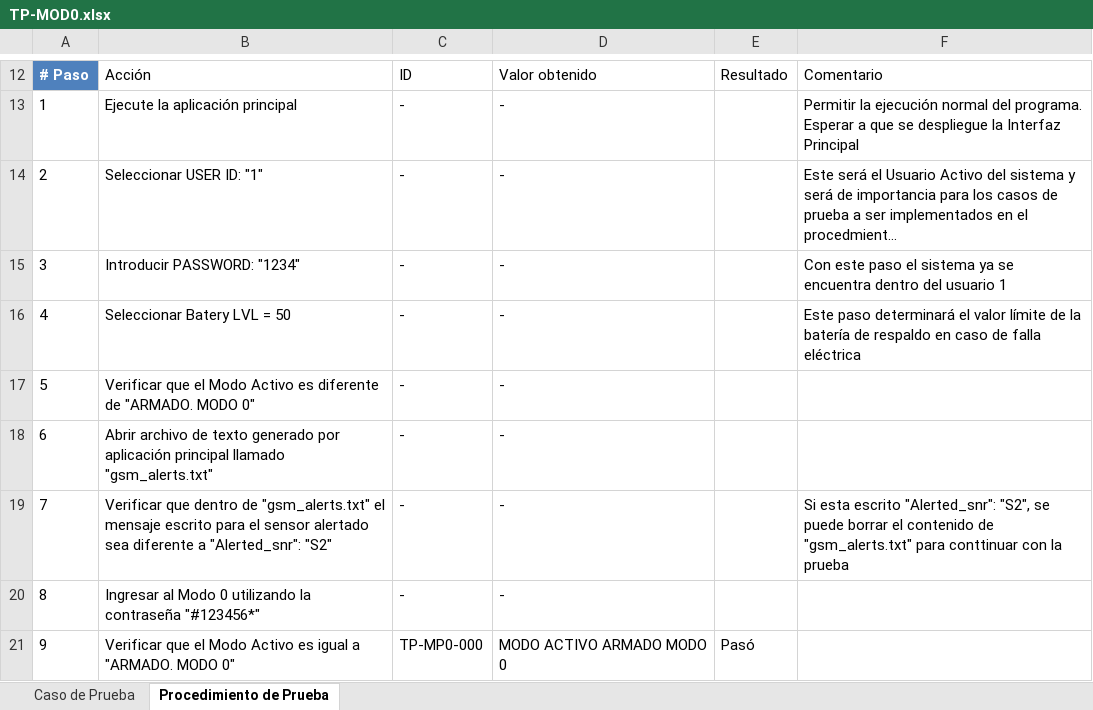
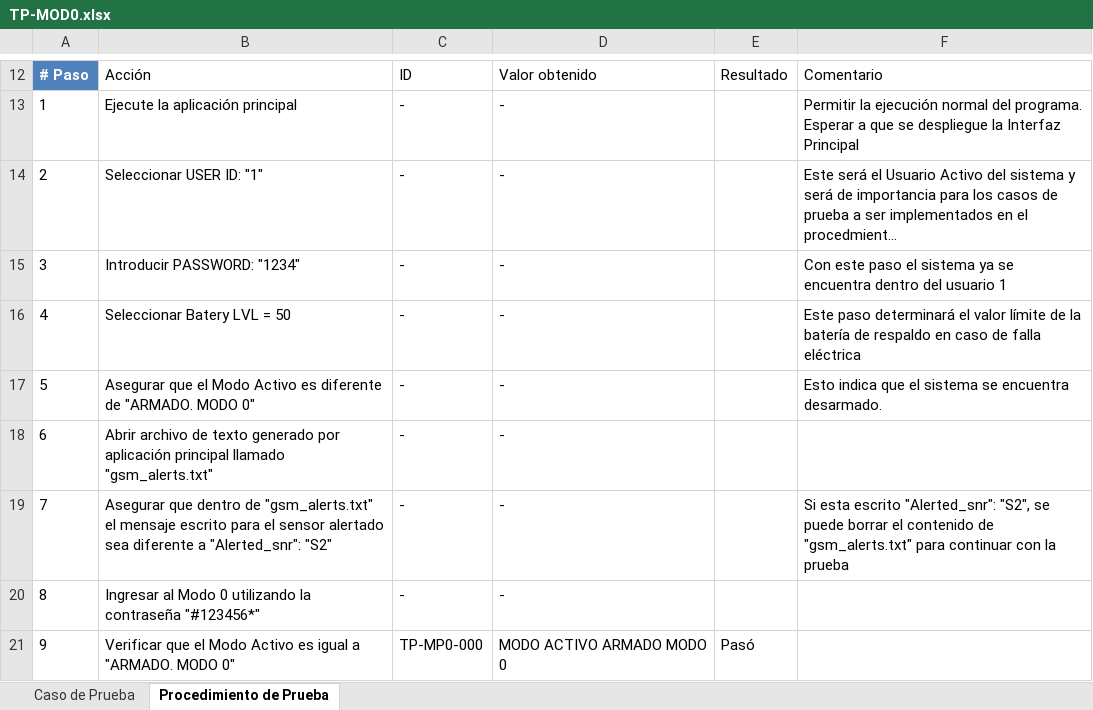
Before and after one commit to VictorSanchezAlpizar/Repo_SSH, an Excel workbook: Docs/Tarea5-6/TP-MOD0.xlsx, sheet Procedimiento de Prueba, drawn as a sheet; only a part is shown, gaps mark what is left out; long unchanged cells end in …; values as stored, in another font and other column widths than the file's, no borders; table styles not drawn; the diff names each change by its address in the sheet, - before the commit and + after, or states it on an @@ line.

```diff
--- a/Docs/Tarea5-6/TP-MOD0.xlsx (sheet Procedimiento de Prueba)
+++ b/Docs/Tarea5-6/TP-MOD0.xlsx (sheet Procedimiento de Prueba)
-B17: Verificar que el…
+B17: Asegurar que el…
-F17: (empty)
+F17: Esto indica que el sistema se encuentra desarmado.
-B19: Verificar que dentro…
+B19: Asegurar que dentro…
-F19: …"gsm_alerts.txt" para conttinuar con la…
+F19: …"gsm_alerts.txt" para continuar con la…
```
Also changed, not shown: Docs/Tarea5-6/TP-DES.xlsx, 3 other files.
